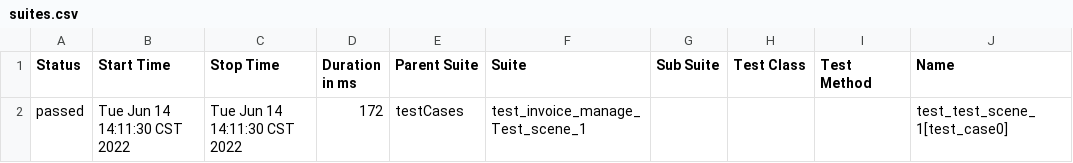
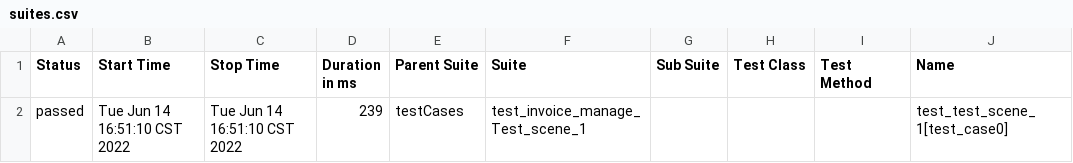
Before and after one commit to muzili0903/APIframework, a CSV file: reports/html/data/suites.csv, drawn as a sheet; only a part is shown; the diff names each change by its address in the sheet, - before the commit and + after, or states it on an @@ line.

Commit message:
test

```diff
--- a/reports/html/data/suites.csv
+++ b/reports/html/data/suites.csv
-B2 (Start Time): Tue Jun 14 14:11:30 CST 2022
+B2 (Start Time): Tue Jun 14 16:51:10 CST 2022
-C2 (Stop Time): Tue Jun 14 14:11:30 CST 2022
+C2 (Stop Time): Tue Jun 14 16:51:10 CST 2022
-D2 (Duration in ms): 172
+D2 (Duration in ms): 239
```
Also changed, not shown: 43 other files.
